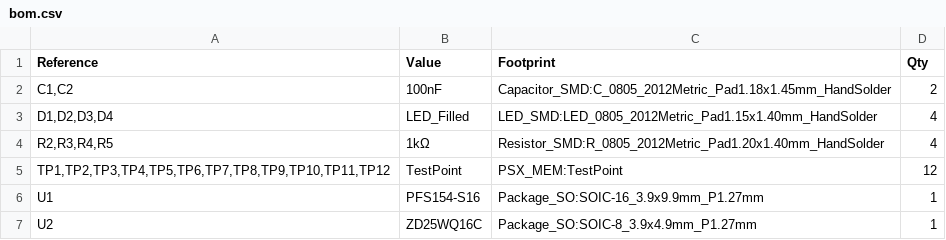
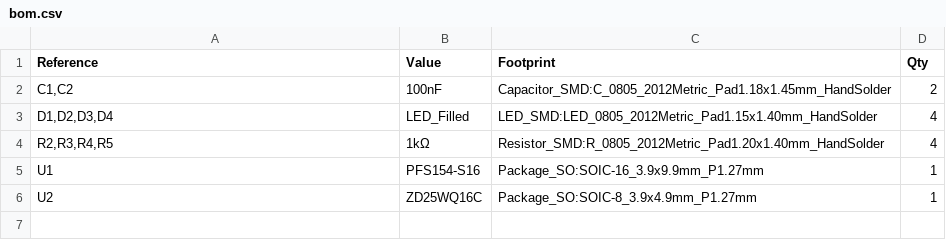
Before and after one commit to ashlynblack/psx-mem, a CSV file: artifacts/bom.csv, drawn as a sheet.

```diff
--- a/artifacts/bom.csv
+++ b/artifacts/bom.csv
@@ -4,3 +4,2 @@
 "R2,R3,R4,R5","1kΩ","Resistor_SMD:R_0805_2012Metric_Pad1.20x1.40mm_HandSolder","4"
-"TP1,TP2,TP3,TP4,TP5,TP6,TP7,TP8,TP9,TP10,TP11,TP12","TestPoint","PSX_MEM:TestPoint","12"
 "U1","PFS154-S16","Package_SO:SOIC-16_3.9x9.9mm_P1.27mm","1"
```
Also changed, not shown: 5 other files.
